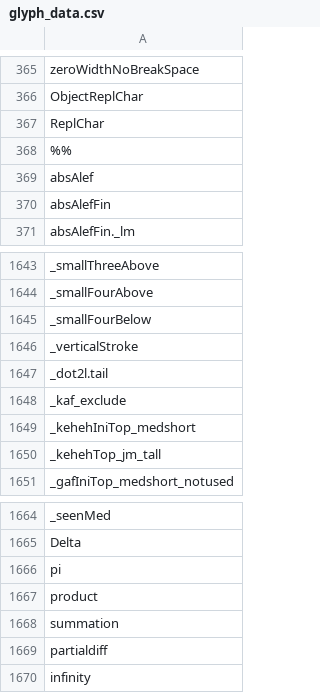
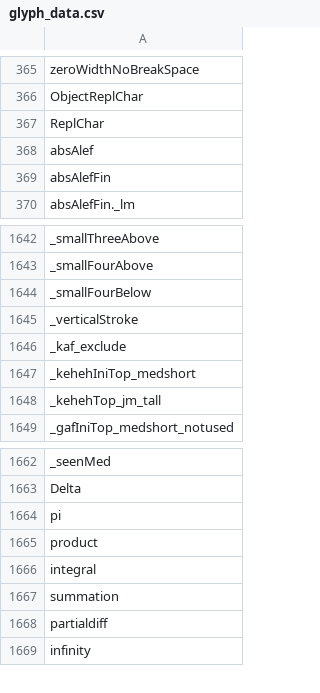
Before and after one commit to silnrsi/font-awami, a CSV file: source/glyph_data.csv, drawn as a sheet; only a part is shown, gaps mark what is left out; removed rows and columns are numbered as before the commit, all else as after; the diff names each change by its address in the sheet, - before the commit and + after, or states it on an @@ line.

Commit message:
A few more tweaks to glyph_data.csv.

```diff
--- a/source/glyph_data.csv
+++ b/source/glyph_data.csv
-row 368: %%
-row 1647: _dot2l.tail
+row 1666: integral
```
